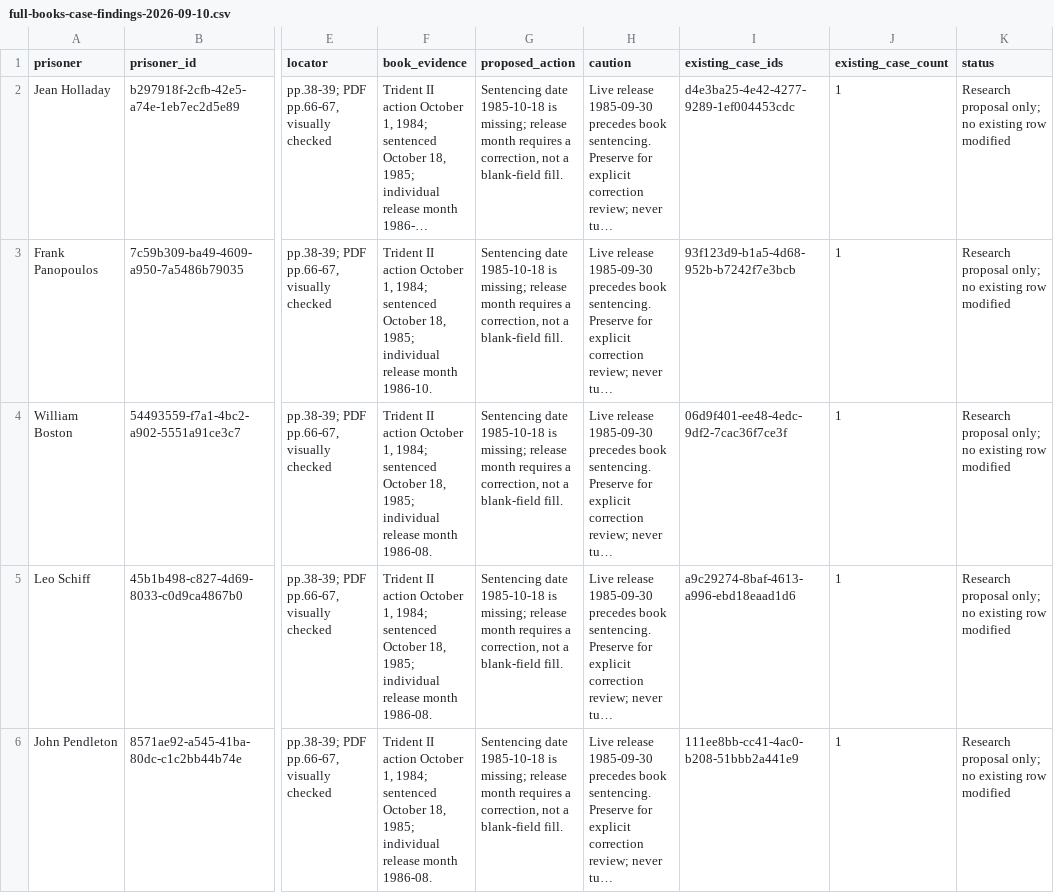
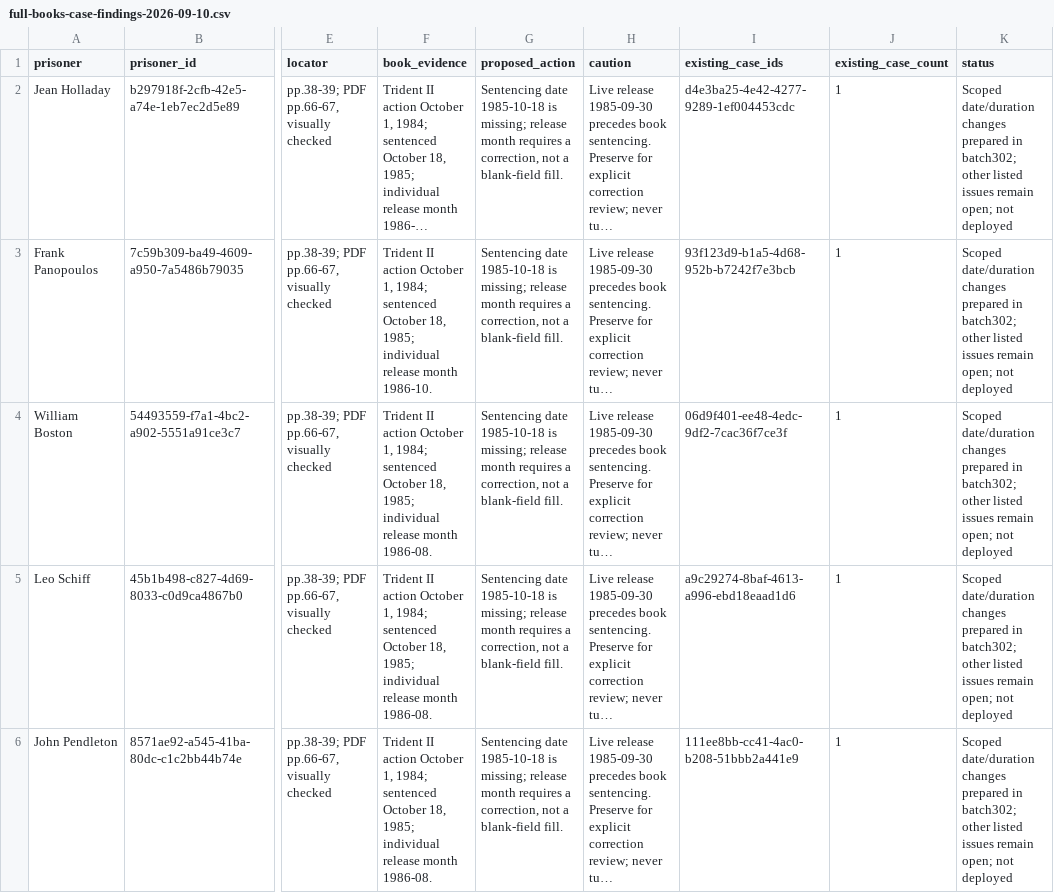
Before and after one commit to nativenewengland/NPPC-Website, a CSV file: database/data/audits/full-books-case-findings-2026-09-10.csv, drawn as a sheet; only a part is shown, gaps mark what is left out; long unchanged cells end in …; the diff covers the shown part only; the diff names each change by its address in the sheet, - before the commit and + after, or states it on an @@ line.

Commit message:
Add book-sourced prisoners and correct Trident II case dates

```diff
--- a/database/data/audits/full-books-case-findings-2026-09-10.csv
+++ b/database/data/audits/full-books-case-findings-2026-09-10.csv
-K2:K6 (status): Research proposal only; no existing row modified
+K2:K6 (status): Scoped date/duration changes prepared in batch302; other listed issues remain open; not deployed
```
Also changed, not shown: 7 edited cells elsewhere in this file, database/data/audits/full-books-missing-prisoners-2026-09-10.csv, 6 other files.
